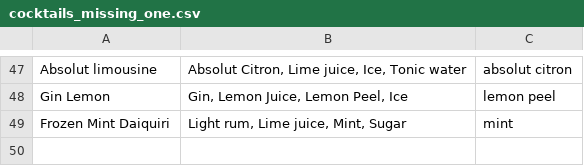
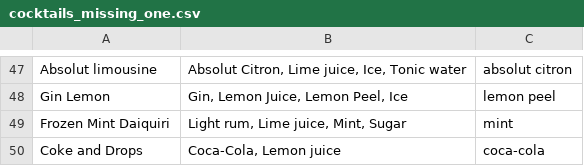
Before and after one commit to green4ja/cocktail-compiler, a CSV file: storage/cocktails_missing_one.csv, drawn as a sheet; only a part is shown, gaps mark what is left out; the diff names each change by its address in the sheet, - before the commit and + after, or states it on an @@ line.

```diff
--- a/storage/cocktails_missing_one.csv
+++ b/storage/cocktails_missing_one.csv
+row 50: Coke and Drops | Coca-Cola, Lemon juice | coca-cola
```
Also changed, not shown: 4 other files.
